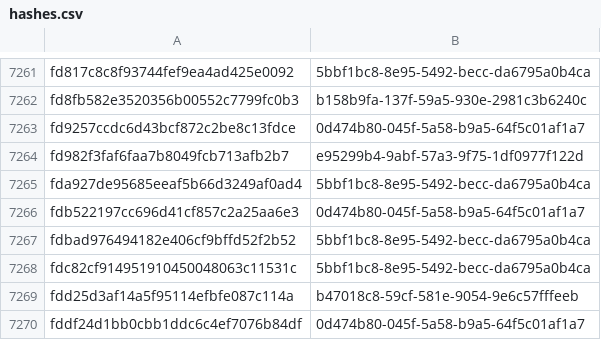
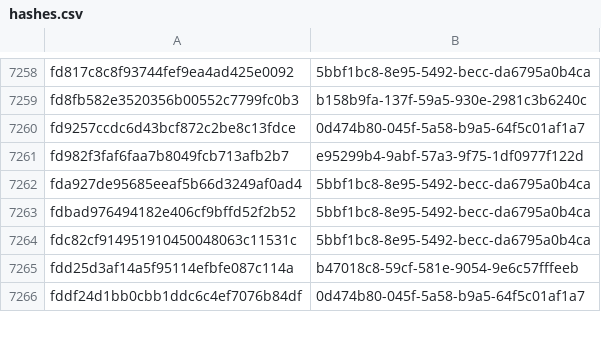
Before and after one commit to AliceGrey/c2magnet-feed, a CSV file: misp/hashes.csv, drawn as a sheet; only a part is shown, gaps mark what is left out; removed rows and columns are numbered as before the commit, all else as after; the diff covers the shown part only; the diff names each change by its address in the sheet, - before the commit and + after, or states it on an @@ line.

```diff
--- a/misp/hashes.csv
+++ b/misp/hashes.csv
-row 7266: fdb522197cc696d41cf857c2a25aa6e3 | 0d474b80-045f-5a58-b9a5-64f5c01af1a7
```
Also changed, not shown: 1 added row and 4 removed rows elsewhere in this file, 34 other files.
